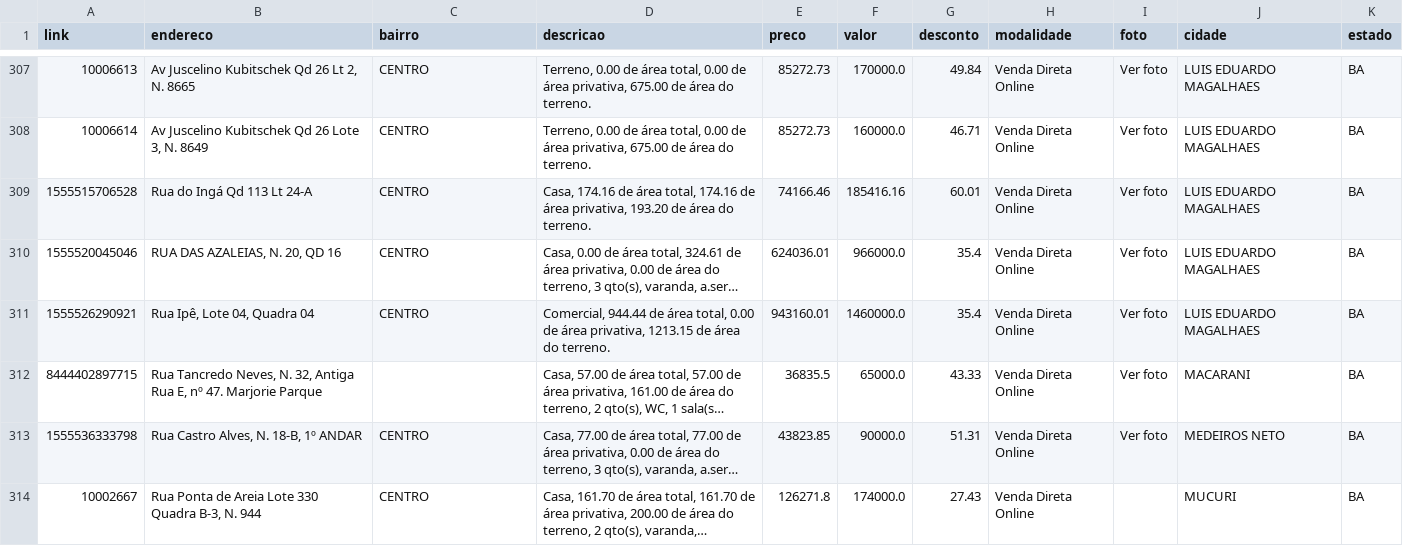
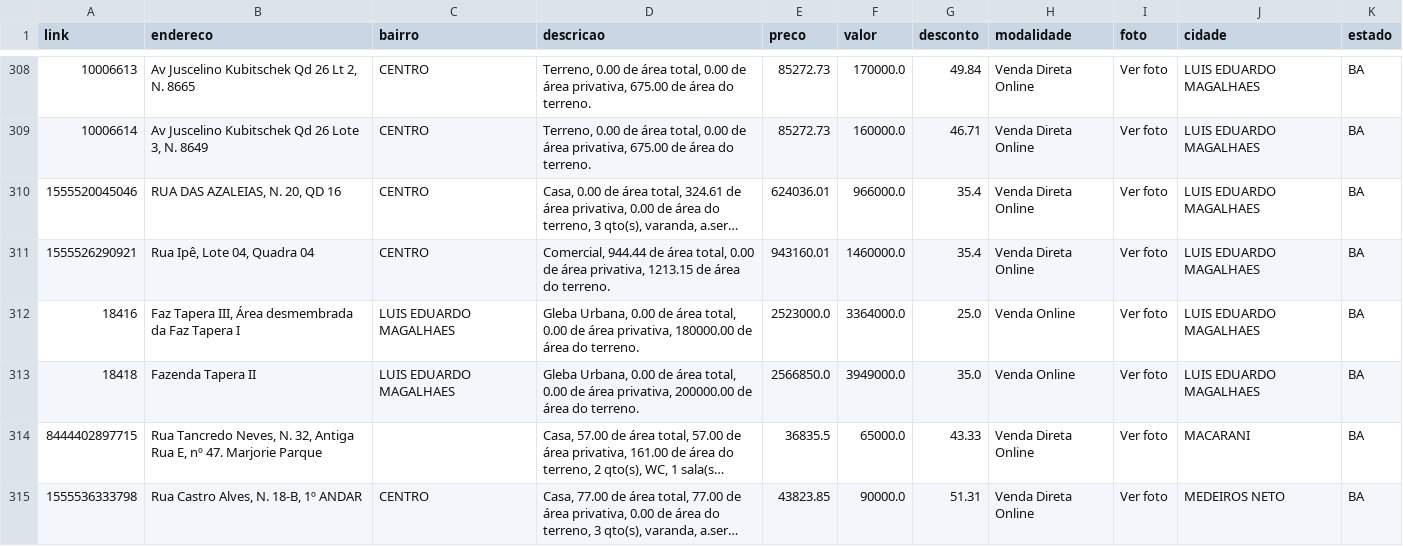
Before and after one commit to franklinbaldo/caixaaberta, a CSV file: data/imoveis_BA.csv, drawn as a sheet; only a part is shown, gaps mark what is left out; the shorter side is filled out with more unchanged rows; long unchanged cells end in …; removed rows and columns are numbered as before the commit, all else as after; the diff covers the shown part only; the diff names each change by its address in the sheet, - before the commit and + after, or states it on an @@ line.

```diff
--- a/data/imoveis_BA.csv
+++ b/data/imoveis_BA.csv
-row 309: 1555515706528 | Rua do Ingá Qd 113 Lt 24-A | CENTRO | Casa, 174.16 de área total, 174.16 de área privativa, 193.20 de área do terreno. | 74166.46 | 185416.16 | 60.01 | Venda Direta Online | Ver foto | LUIS EDUARDO MAGALHAES | BA
+row 312: 18416 | Faz Tapera III, Área desmembrada da Faz Tapera I | LUIS EDUARDO MAGALHAES | Gleba Urbana, 0.00 de área total, 0.00 de área privativa, 180000.00 de área do terreno. | 2523000.0 | 3364000.0 | 25.0 | Venda Online | Ver foto | LUIS EDUARDO MAGALHAES | BA
+row 313: 18418 | Fazenda Tapera II | LUIS EDUARDO MAGALHAES | Gleba Urbana, 0.00 de área total, 0.00 de área privativa, 200000.00 de área do terreno. | 2566850.0 | 3949000.0 | 35.0 | Venda Online | Ver foto | LUIS EDUARDO MAGALHAES | BA
```
Also changed, not shown: 11 added rows, 2 removed rows and 2 edited cells elsewhere in this file, data/imoveis_CE.csv, data/imoveis_MA.csv, 19 other files.
